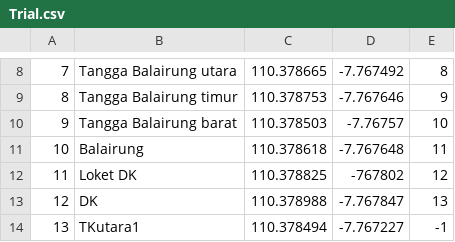
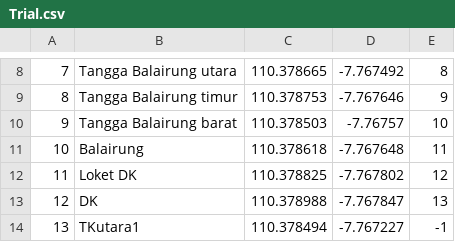
Before and after one commit to mhanifsp/geogeo, a CSV file: Trial.csv, drawn as a sheet; only a part is shown, gaps mark what is left out.

Commit message:
Update Trial.csv

```diff
--- a/Trial.csv
+++ b/Trial.csv
@@ -11,3 +11,3 @@
 10,Balairung,110.378618,-7.767648,11
-11,Loket DK,110.378825,-767802,12
+11,Loket DK,110.378825,-7.767802,12
 12,DK,110.378988,-7.767847,13
```
